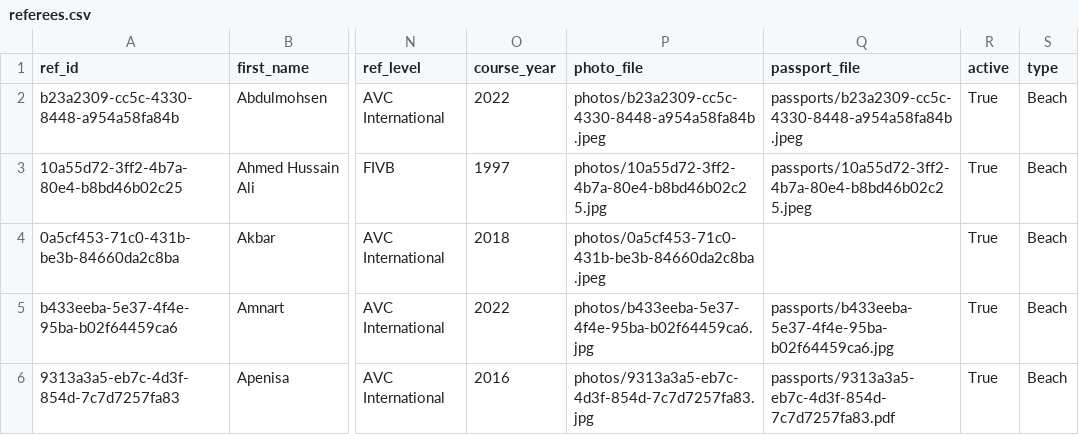
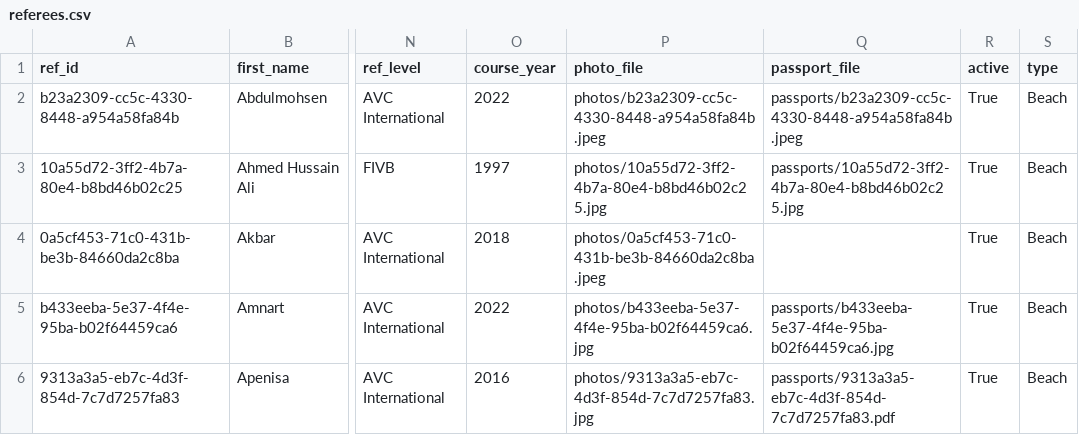
Before and after one commit to avcbeach/referee-database, a CSV file: data/referees.csv, drawn as a sheet; only a part is shown, gaps mark what is left out; the diff names each change by its address in the sheet, - before the commit and + after, or states it on an @@ line.

Commit message:
Update referees.csv via referee app

```diff
--- a/data/referees.csv
+++ b/data/referees.csv
-Q3 (passport_file): passports/10a55d72-3ff2-4b7a-80e4-b8bd46b02c25.jpeg
+Q3 (passport_file): passports/10a55d72-3ff2-4b7a-80e4-b8bd46b02c25.jpg
```
